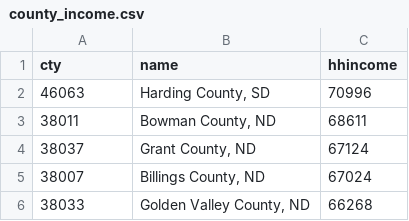
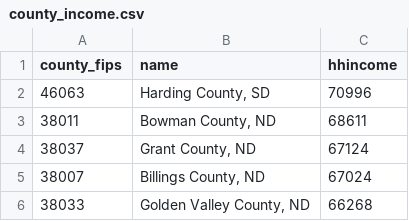
Before and after one commit to mjclawrence/soci385_f21, a CSV file: data/county_income.csv, drawn as a sheet; only a part is shown.

Commit message:
Update county_income.csv

```diff
--- a/data/county_income.csv
+++ b/data/county_income.csv
@@ -1,2 +1,2 @@
-"cty","name","hhincome"
+"county_fips","name","hhincome"
 46063,"Harding County, SD",70996
```
